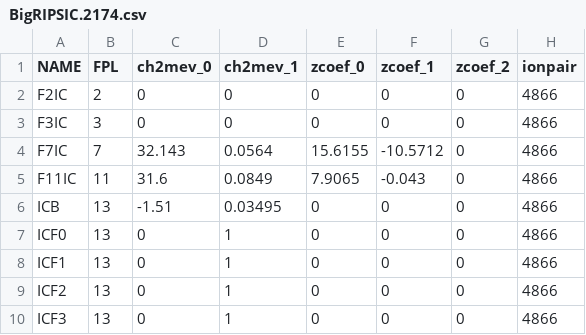
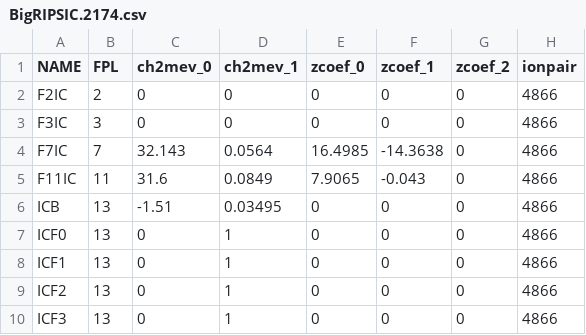
Before and after one commit to SpiRIT-Collaboration/BeamAnalysis, a CSV file: db/BigRIPSIC/BigRIPSIC.2174.csv, drawn as a sheet; only a part is shown; the diff names each change by its address in the sheet, - before the commit and + after, or states it on an @@ line.

Commit message:
BigRIPSIC.2174 changes

```diff
--- a/db/BigRIPSIC/BigRIPSIC.2174.csv
+++ b/db/BigRIPSIC/BigRIPSIC.2174.csv
-E4 (zcoef_0): 15.6155
+E4 (zcoef_0): 16.4985
-F4 (zcoef_1): -10.5712
+F4 (zcoef_1): -14.3638
```
Also changed, not shown: 1 other file.
